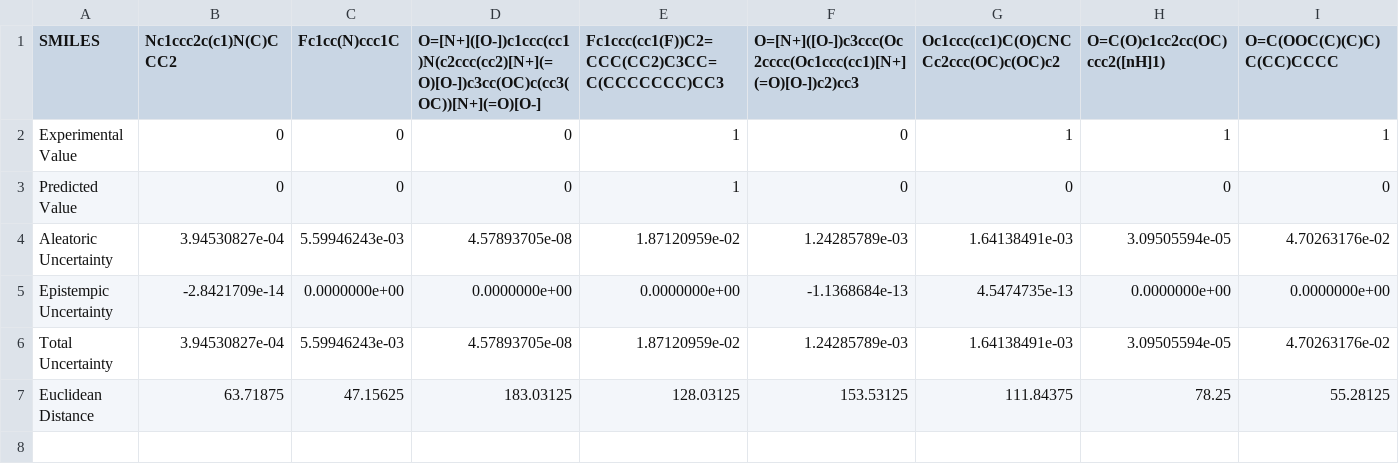
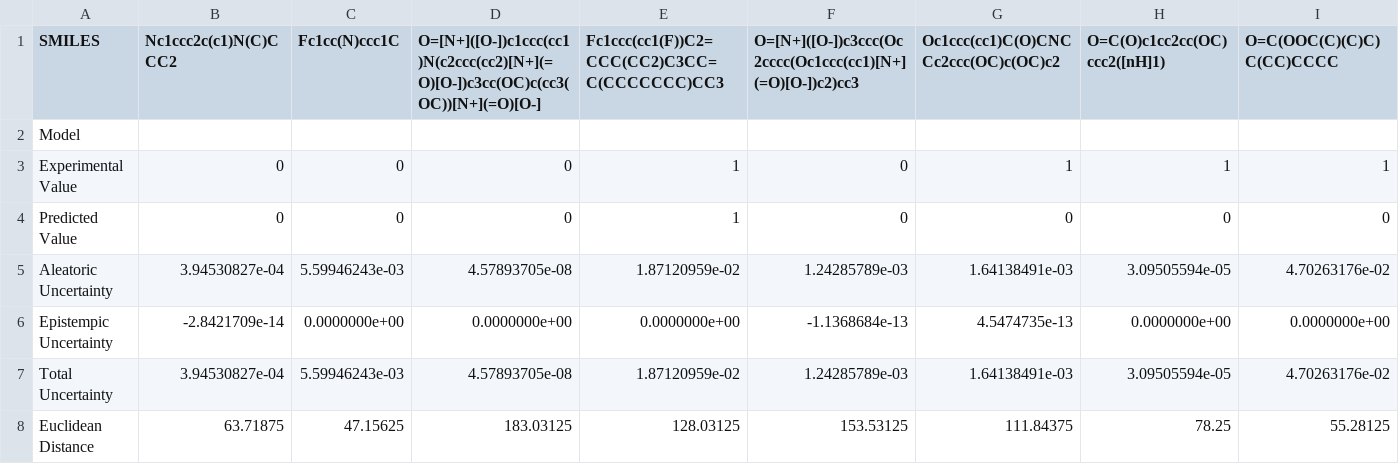
Before and after one commit to zaczaczac5/GCNN_Bayesian, a CSV file: randwrongclass.csv, drawn as a sheet; only a part is shown; rows hold the shown columns only; the diff names each change by its address in the sheet, - before the commit and + after, or states it on an @@ line.

Commit message:
Update randwrongclass.csv

```diff
--- a/randwrongclass.csv
+++ b/randwrongclass.csv
+row 2: Model
```
